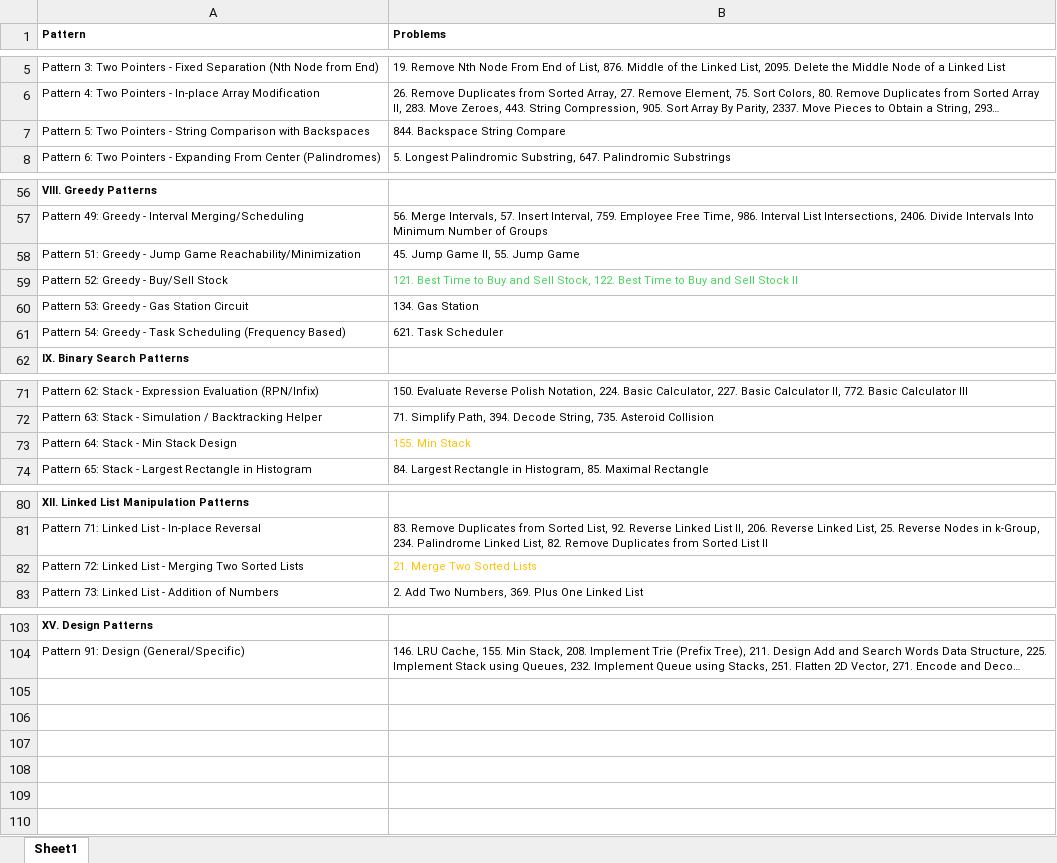
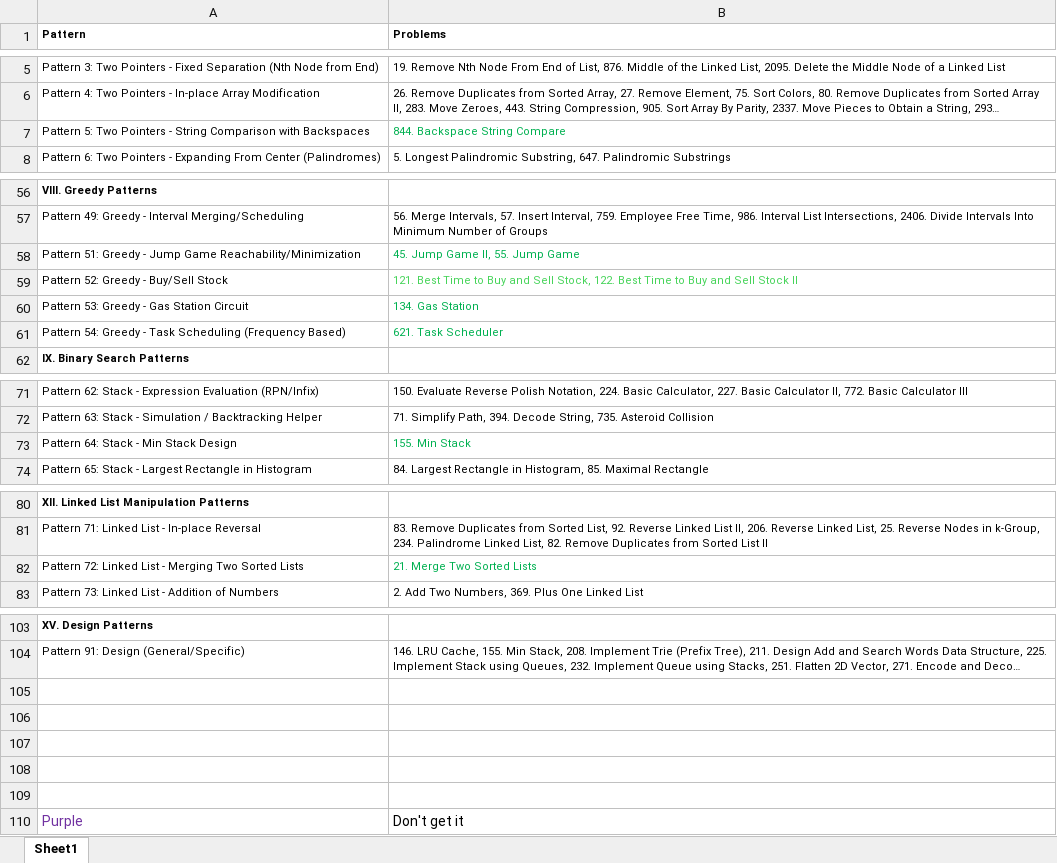
Before and after one commit to sachdevlaksh/DSARevision, an Excel workbook: PatternsDSA.xlsx, sheet Sheet1, drawn as a sheet; only a part is shown, gaps mark what is left out; long unchanged cells end in …; values as stored, in another font and other column widths than the file's, no borders; the diff covers the shown part only; the diff names each change by its address in the sheet, - before the commit and + after, or states it on an @@ line.

```diff
--- a/PatternsDSA.xlsx (sheet Sheet1)
+++ b/PatternsDSA.xlsx (sheet Sheet1)
-B7 text colour: black
+B7 text colour: #00B050
-B58 text colour: black
+B58 text colour: #00B050
-B60:B61 text colour: black
+B60:B61 text colour: #00B050
-B73 text colour: #FFC000
+B73 text colour: #00B050
-B82 text colour: #FFC000
+B82 text colour: #00B050
+row 105: (empty)
+row 106: (empty)
+row 107: (empty)
+row 108: (empty)
+row 109: (empty)
+row 110: Purple | Don't get it
```
Also changed, not shown: cell formats elsewhere in this sheet, 43 other files.
